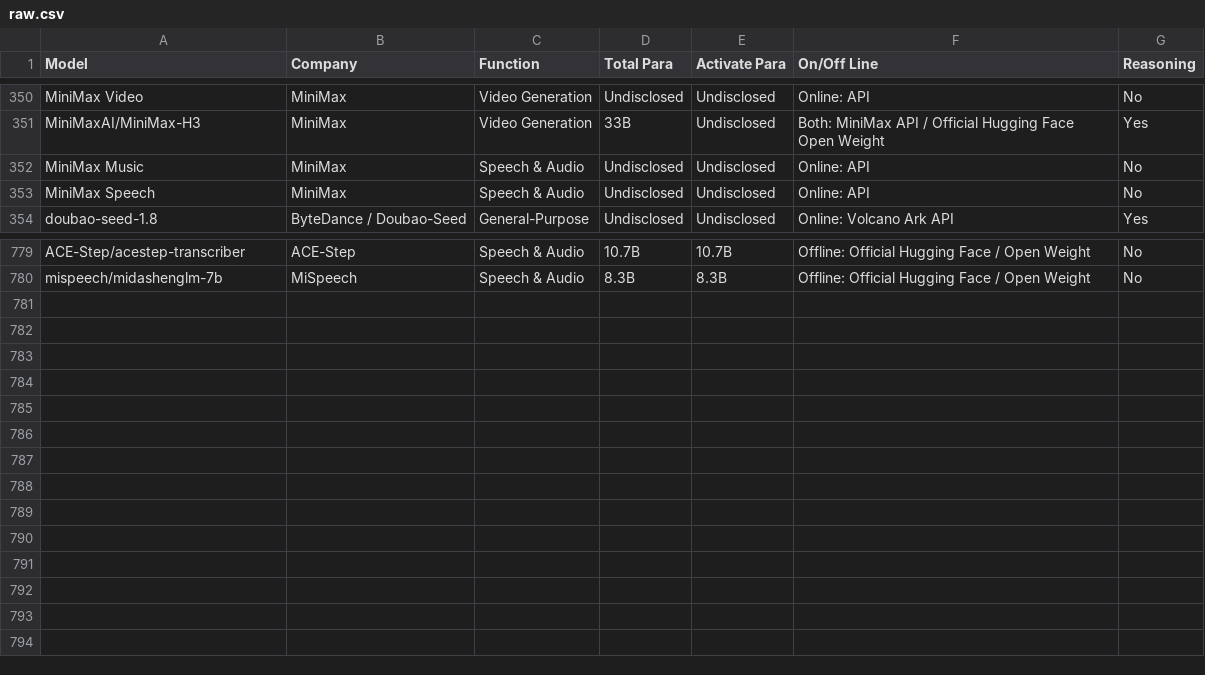
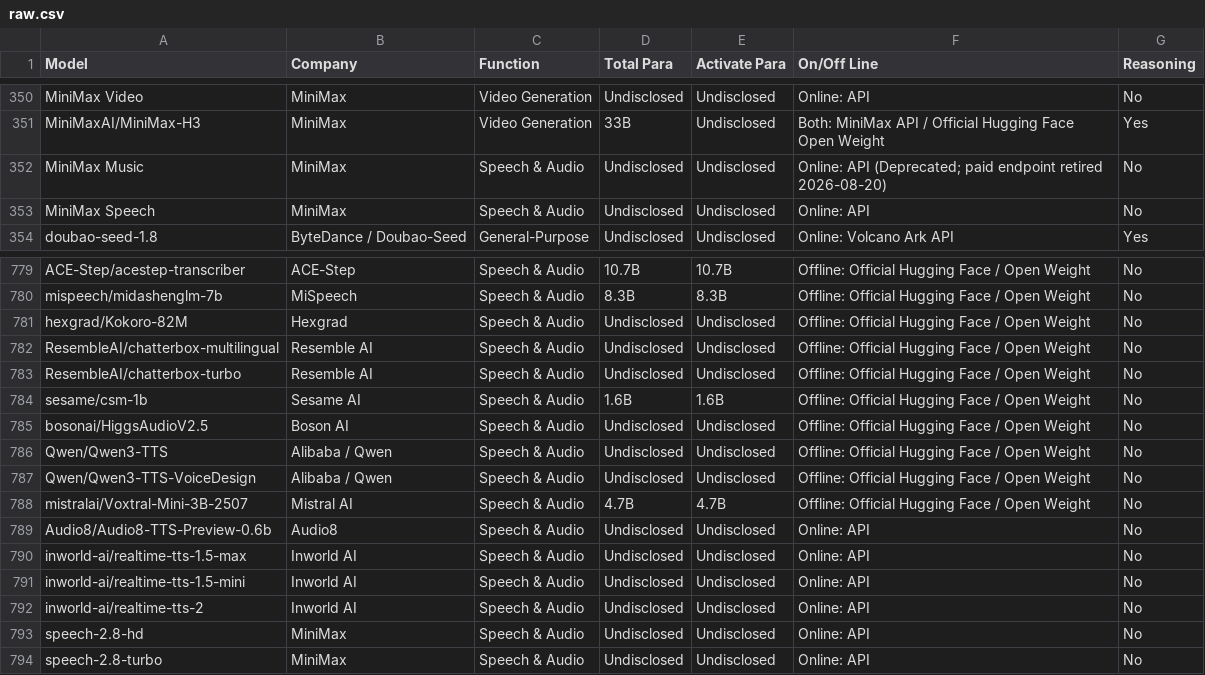
Before and after one commit to Yingshu-Li/llm-price-tracker, a CSV file: raw.csv, drawn as a sheet; only a part is shown, gaps mark what is left out.

```diff
--- a/raw.csv
+++ b/raw.csv
@@ -351,3 +351,3 @@ MiniMax Video,MiniMax,Video Generation,Undisclosed,Undisclosed,Online: API,No
 MiniMaxAI/MiniMax-H3,MiniMax,Video Generation,33B,Undisclosed,Both: MiniMax API / Official Hugging Face Open Weight,Yes
-MiniMax Music,MiniMax,Speech & Audio,Undisclosed,Undisclosed,Online: API,No
+MiniMax Music,MiniMax,Speech & Audio,Undisclosed,Undisclosed,Online: API (Deprecated; paid endpoint retired 2026-08-20),No
 MiniMax Speech,MiniMax,Speech & Audio,Undisclosed,Undisclosed,Online: API,No
@@ -780 +780,15 @@ ACE-Step/acestep-transcriber,ACE-Step,Speech & Audio,10.7B,10.7B,Offline: Offici
 mispeech/midashenglm-7b,MiSpeech,Speech & Audio,8.3B,8.3B,Offline: Official Hugging Face / Open Weight,No
+hexgrad/Kokoro-82M,Hexgrad,Speech & Audio,Undisclosed,Undisclosed,Offline: Official Hugging Face / Open Weight,No
+ResembleAI/chatterbox-multilingual,Resemble AI,Speech & Audio,Undisclosed,Undisclosed,Offline: Official Hugging Face / Open Weight,No
+ResembleAI/chatterbox-turbo,Resemble AI,Speech & Audio,Undisclosed,Undisclosed,Offline: Official Hugging Face / Open Weight,No
+sesame/csm-1b,Sesame AI,Speech & Audio,1.6B,1.6B,Offline: Official Hugging Face / Open Weight,No
+bosonai/HiggsAudioV2.5,Boson AI,Speech & Audio,Undisclosed,Undisclosed,Offline: Official Hugging Face / Open Weight,No
+Qwen/Qwen3-TTS,Alibaba / Qwen,Speech & Audio,Undisclosed,Undisclosed,Offline: Official Hugging Face / Open Weight,No
+Qwen/Qwen3-TTS-VoiceDesign,Alibaba / Qwen,Speech & Audio,Undisclosed,Undisclosed,Offline: Official Hugging Face / Open Weight,No
+mistralai/Voxtral-Mini-3B-2507,Mistral AI,Speech & Audio,4.7B,4.7B,Offline: Official Hugging Face / Open Weight,No
+Audio8/Audio8-TTS-Preview-0.6b,Audio8,Speech & Audio,Undisclosed,Undisclosed,Online: API,No
+inworld-ai/realtime-tts-1.5-max,Inworld AI,Speech & Audio,Undisclosed,Undisclosed,Online: API,No
+inworld-ai/realtime-tts-1.5-mini,Inworld AI,Speech & Audio,Undisclosed,Undisclosed,Online: API,No
+inworld-ai/realtime-tts-2,Inworld AI,Speech & Audio,Undisclosed,Undisclosed,Online: API,No
+speech-2.8-hd,MiniMax,Speech & Audio,Undisclosed,Undisclosed,Online: API,No
+speech-2.8-turbo,MiniMax,Speech & Audio,Undisclosed,Undisclosed,Online: API,No
```
Also changed, not shown: config/paper_sources.csv, 20 other files.
